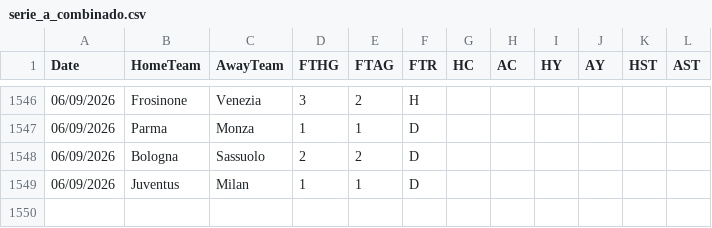
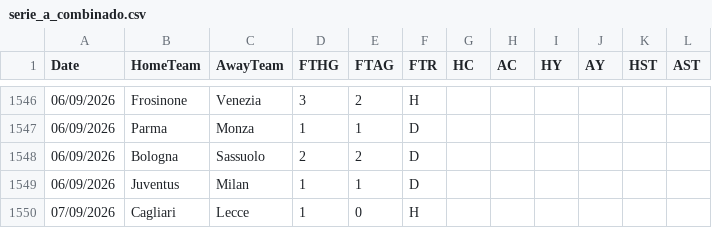
Before and after one commit to hectormera4-dotcom/premier-picks, a CSV file: serie_a_combinado.csv, drawn as a sheet; only a part is shown, gaps mark what is left out; the diff names each change by its address in the sheet, - before the commit and + after, or states it on an @@ line.

```diff
--- a/serie_a_combinado.csv
+++ b/serie_a_combinado.csv
+row 1550: 07/09/2026 | Cagliari | Lecce | 1 | 0 | H
```
